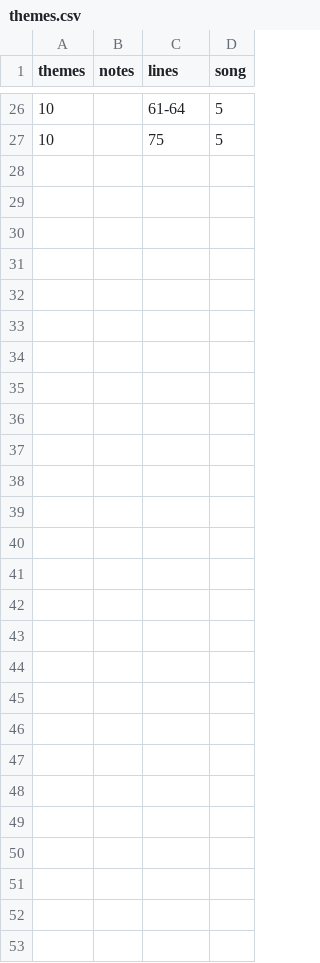
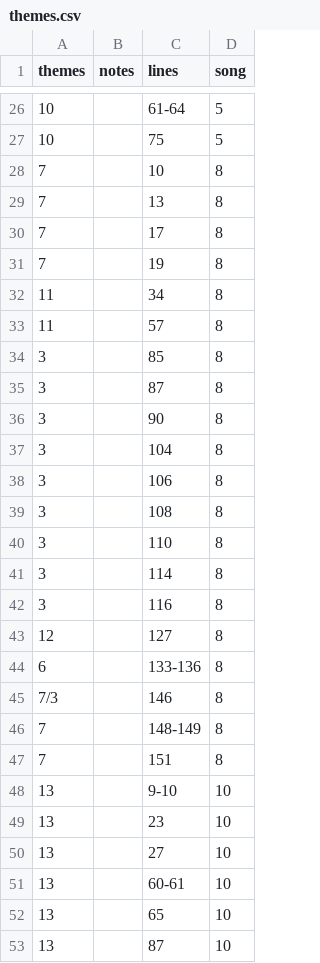
Before and after one commit to sxywu/hamilton, a CSV file: data/meta/themes.csv, drawn as a sheet; only a part is shown, gaps mark what is left out; the diff covers the shown part only.

Commit message:
characters/themes for songs 5-10

```diff
--- a/data/meta/themes.csv
+++ b/data/meta/themes.csv
@@ -27 +27,27 @@ themes,notes,lines,song
 10,,75,5
+7,,10,8
+7,,13,8
+7,,17,8
+7,,19,8
+11,,34,8
+11,,57,8
+3,,85,8
+3,,87,8
+3,,90,8
+3,,104,8
+3,,106,8
+3,,108,8
+3,,110,8
+3,,114,8
+3,,116,8
+12,,127,8
+6,,133-136,8
+7/3,,146,8
+7,,148-149,8
+7,,151,8
+13,,9-10,10
+13,,23,10
+13,,27,10
+13,,60-61,10
+13,,65,10
+13,,87,10
```
Also changed, not shown: 4 edited cells elsewhere in this file, data/meta/characters.csv, 1 other file.
